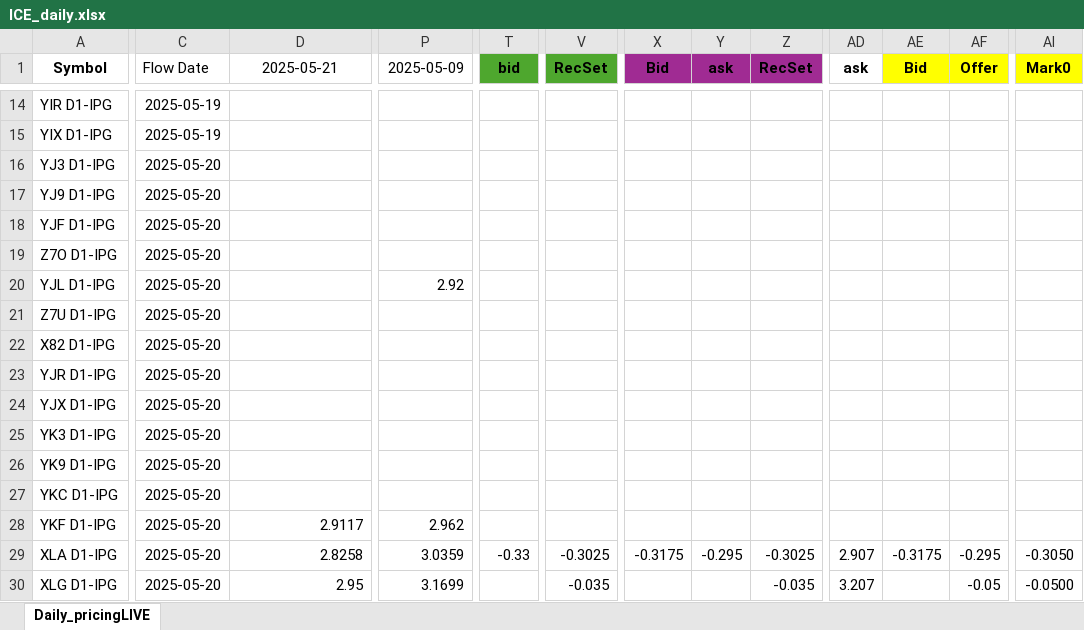
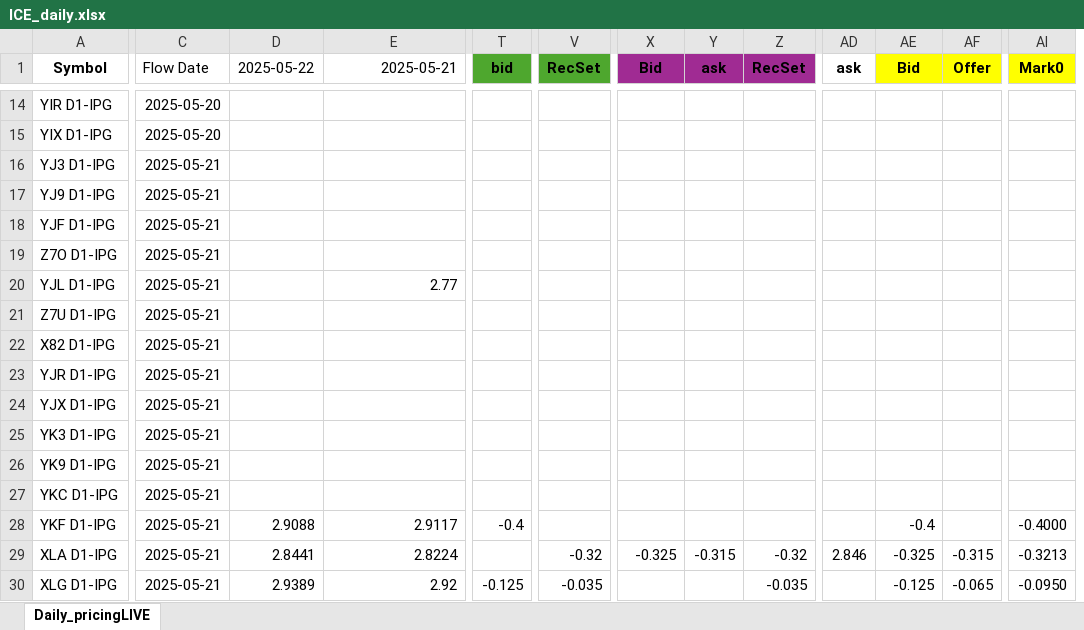
Before and after one commit to G-OMalley/GOSummer25, an Excel workbook: INFO/ICE_daily.xlsx, sheet Daily_pricingLIVE, drawn as a sheet; only a part is shown, gaps mark what is left out; values as stored, in another font and other column widths than the file's, no borders; removed rows and columns are numbered as before the commit, all else as after; the diff covers the shown part only; the diff names each change by its address in the sheet, - before the commit and + after, or states it on an @@ line.

```diff
--- a/INFO/ICE_daily.xlsx (sheet Daily_pricingLIVE)
+++ b/INFO/ICE_daily.xlsx (sheet Daily_pricingLIVE)
+column D (2025-05-22), rows 28-30: 2.9088 | 2.8441 | 2.9389
-column P (2025-05-09), rows 20-30: 2.92 |  |  |  |  |  |  |  | 2.962 | 3.0359 | 3.1699
-E1 alignment: center
+E1 alignment: right
-C14:C15 (Flow Date): 2025-05-19
+C14:C15 (Flow Date): 2025-05-20
-C16:C30 (Flow Date): 2025-05-20
+C16:C30 (Flow Date): 2025-05-21
-E20 (2025-05-21): (empty)
+E20 (2025-05-21): 2.77
-T28 (bid): (empty)
+T28 (bid): -0.4
-AE28 (Bid): (empty)
+AE28 (Bid): -0.4
-AI28 (Mark0): (empty)
+AI28 (Mark0): -0.4000
-E29 (2025-05-21): 2.8258
+E29 (2025-05-21): 2.8224
-T29 (bid): -0.33
+T29 (bid): (empty)
-V29 (RecSet): -0.3025
+V29 (RecSet): -0.32
-X29 (Bid): -0.3175
+X29 (Bid): -0.325
-Y29 (ask): -0.295
+Y29 (ask): -0.315
-Z29 (RecSet): -0.3025
+Z29 (RecSet): -0.32
-AD29 (ask): 2.907
+AD29 (ask): 2.846
-AE29 (Bid): -0.3175
+AE29 (Bid): -0.325
-AF29 (Offer): -0.295
+AF29 (Offer): -0.315
-AI29 (Mark0): -0.3050
+AI29 (Mark0): -0.3213
-E30 (2025-05-21): 2.95
+E30 (2025-05-21): 2.92
-T30 (bid): (empty)
+T30 (bid): -0.125
-AD30 (ask): 3.207
+AD30 (ask): (empty)
-AE30 (Bid): (empty)
+AE30 (Bid): -0.125
-AF30 (Offer): -0.05
+AF30 (Offer): -0.065
-AI30 (Mark0): -0.0500
+AI30 (Mark0): -0.0950
```
Also changed, not shown: 1392 edited cells elsewhere in this sheet.
